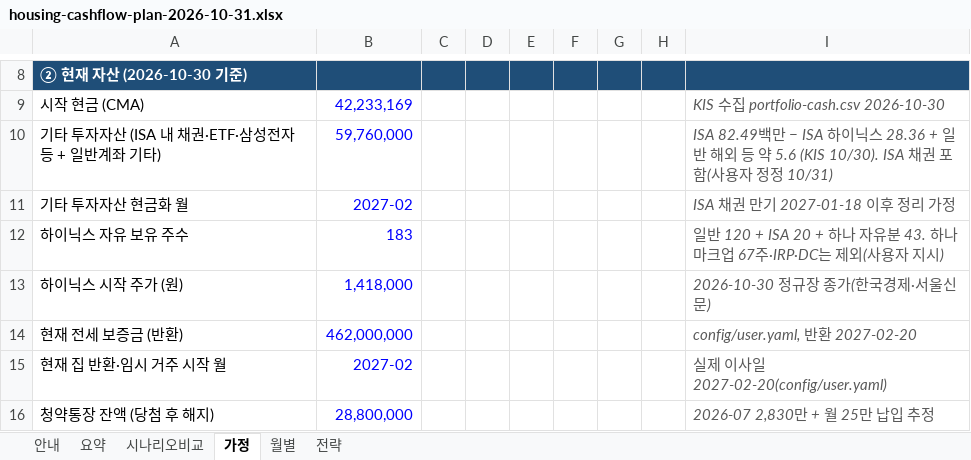
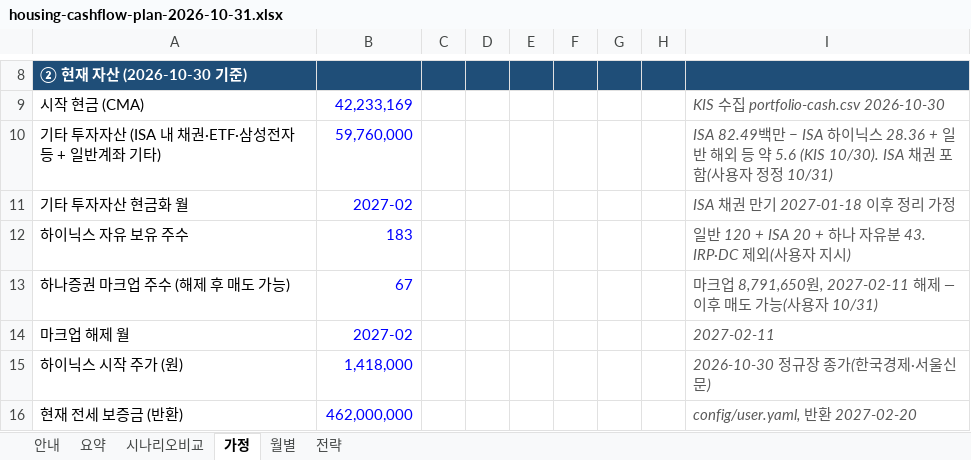
Before and after one commit to stevekoo-ai/Repo_name, an Excel workbook: report/housing/housing-cashflow-plan-2026-10-31.xlsx, sheet 가정, drawn as a sheet; only a part is shown, gaps mark what is left out; the shorter side is filled out with more unchanged rows; values as stored, in another font and other column widths than the file's, no borders; the diff names each change by its address in the sheet, - before the commit and + after, or states it on an @@ line.

```diff
--- a/report/housing/housing-cashflow-plan-2026-10-31.xlsx (sheet 가정)
+++ b/report/housing/housing-cashflow-plan-2026-10-31.xlsx (sheet 가정)
-I12: …유분 43. 하나 마크업 67주·IRP·DC는 제외(사…
+I12: …유분 43. IRP·DC 제외(사…
+row 13: 하나증권 마크업 주수 (해제 후 매도 가능) | 67 |  |  |  |  |  |  | 마크업 8,791,650원, 2027-02-11 해제 — 이후 매도 가능(사용자 10/31)
+row 14: 마크업 해제 월 | 2027-02 |  |  |  |  |  |  | 2027-02-11
```
Also changed, not shown: sheet 월별, sheet 시나리오비교, sheet 요약, sheet 안내, formulas that keep their value, 2 other files.
